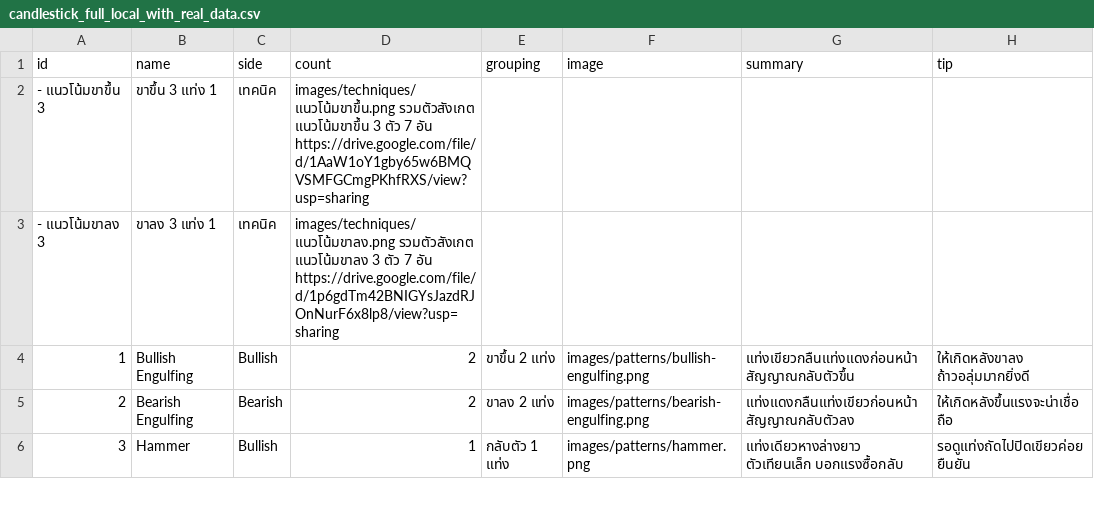
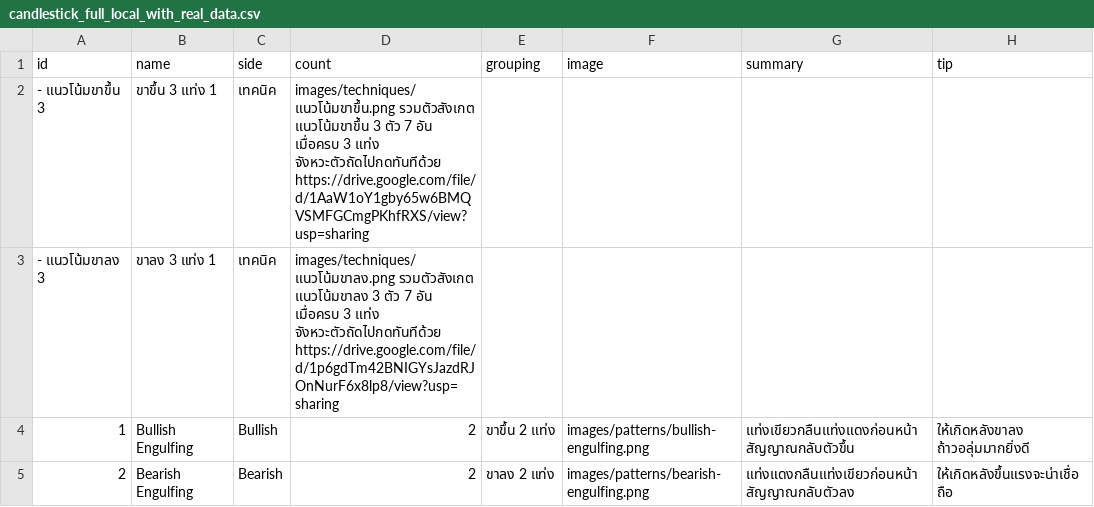
Before and after one commit to tontakankeawpang321-glitch/krsitsdeeka, a CSV file: candlestick_full_local_with_real_data.csv, drawn as a sheet; only a part is shown; the shorter side is filled out with more unchanged rows; the diff names each change by its address in the sheet, - before the commit and + after, or states it on an @@ line.

Commit message:
Update candlestick_full_local_with_real_data.csv

```diff
--- a/candlestick_full_local_with_real_data.csv
+++ b/candlestick_full_local_with_real_data.csv
-D2 (count): …7 อัน https://drive.google.com/file/d/1AaW1oY1gby65w6BMQVSMFGCmgPKhfRXS/view?usp=sharing
+D2 (count): …7 อัน เมื่อครบ 3 แท่ง จังหวะตัวถัดไปกดทันทีด้วย https://drive.google.com/file/d/1AaW1oY1gby65w6BMQVSMFGCmgPKhfRXS/view?usp=sharing
-D3 (count): …7 อัน https://drive.google.com/file/d/1p6gdTm42BNIGYsJazdRJOnNurF6x8lp8/view?usp=sharing
+D3 (count): …7 อัน เมื่อครบ 3 แท่ง จังหวะตัวถัดไปกดทันทีด้วย https://drive.google.com/file/d/1p6gdTm42BNIGYsJazdRJOnNurF6x8lp8/view?usp=sharing
```
